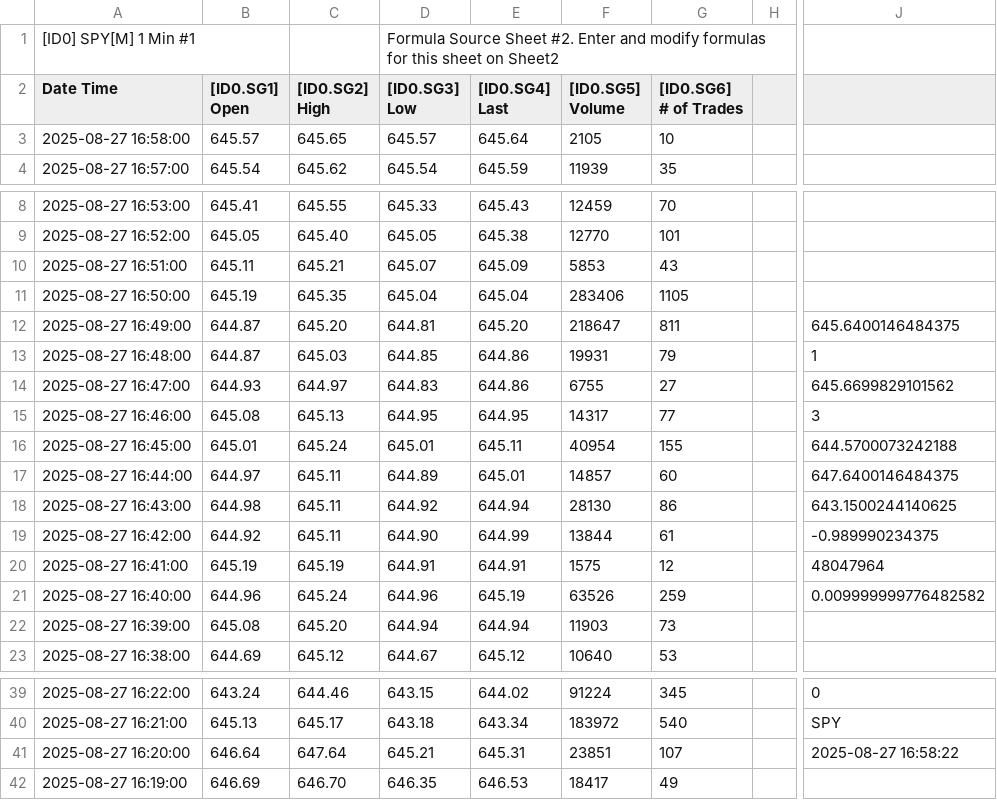
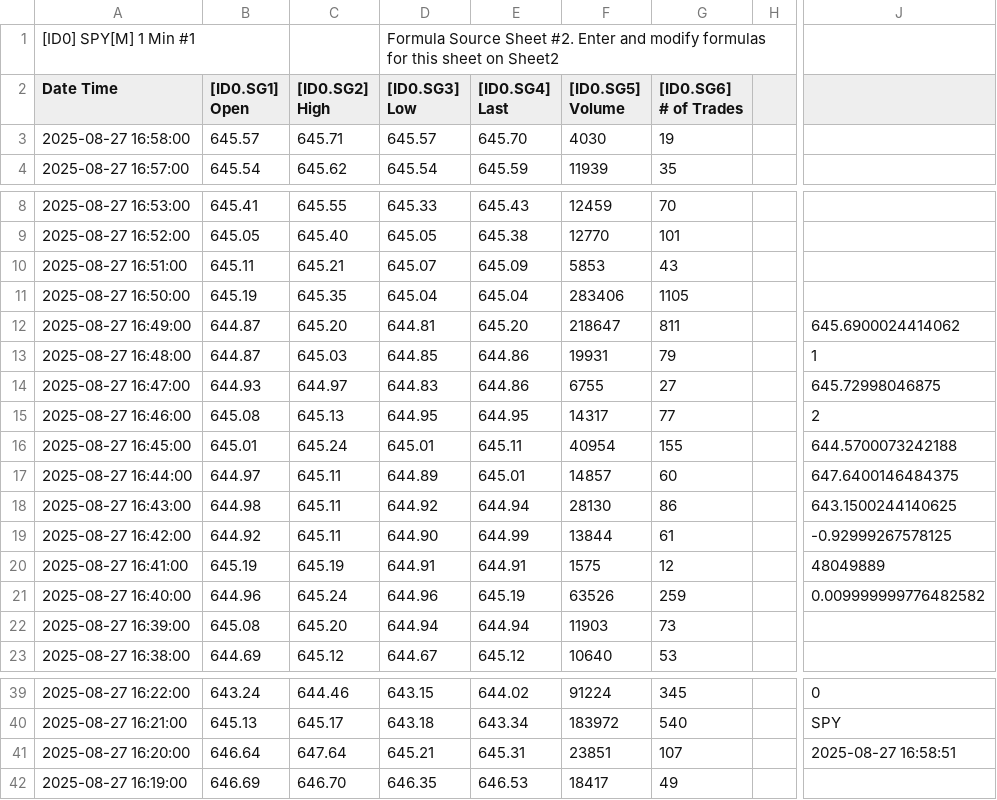
Before and after one commit to timbarber4/ETF-Feed, a TSV file: Latest 1 min SPY .tsv, drawn as a sheet; only a part is shown, gaps mark what is left out; the diff names each change by its address in the sheet, - before the commit and + after, or states it on an @@ line.

```diff
--- a/Latest 1 min SPY .tsv
+++ b/Latest 1 min SPY .tsv
-C3 ([ID0.SG2] High): 645.65
+C3 ([ID0.SG2] High): 645.71
-E3 ([ID0.SG4] Last): 645.64
+E3 ([ID0.SG4] Last): 645.70
-F3 ([ID0.SG5] Volume): 2105
+F3 ([ID0.SG5] Volume): 4030
-G3 ([ID0.SG6] # of Trades): 10
+G3 ([ID0.SG6] # of Trades): 19
-J12: 645.6400146484375
+J12: 645.6900024414062
-J14: 645.6699829101562
+J14: 645.72998046875
-J15: 3
+J15: 2
-J19: -0.989990234375
+J19: -0.92999267578125
-J20: 48047964
+J20: 48049889
-J41: 2025-08-27 16:58:22
+J41: 2025-08-27 16:58:51
```
Also changed, not shown: 5min VWAP&POC.tsv, 5min with MA's.tsv.
